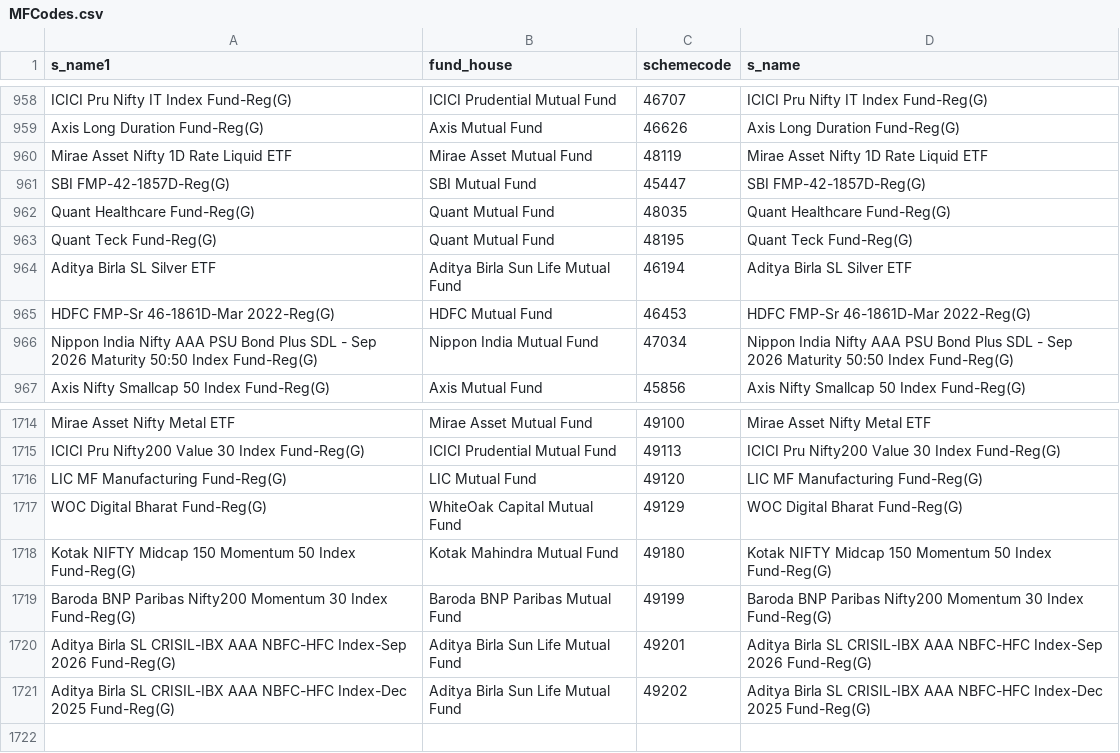
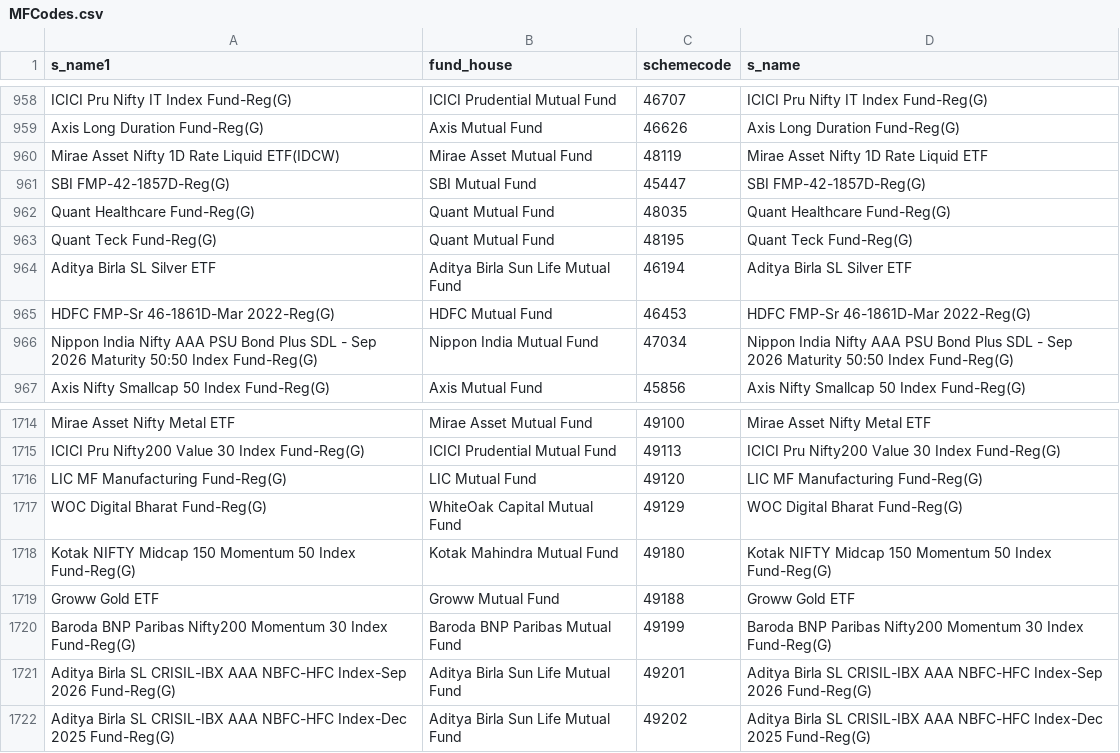
Before and after one commit to nikunjbaheti/MF-Benchmarks, a CSV file: MFCodes.csv, drawn as a sheet; only a part is shown, gaps mark what is left out.

```diff
--- a/MFCodes.csv
+++ b/MFCodes.csv
@@ -959,3 +959,3 @@ ICICI Pru Nifty IT Index Fund-Reg(G),ICICI Prudential Mutual Fund,46707,ICICI Pr
 Axis Long Duration Fund-Reg(G),Axis Mutual Fund,46626,Axis Long Duration Fund-Reg(G)
-Mirae Asset Nifty 1D Rate Liquid ETF,Mirae Asset Mutual Fund,48119,Mirae Asset Nifty 1D Rate Liquid ETF
+Mirae Asset Nifty 1D Rate Liquid ETF(IDCW),Mirae Asset Mutual Fund,48119,Mirae Asset Nifty 1D Rate Liquid ETF
 SBI FMP-42-1857D-Reg(G),SBI Mutual Fund,45447,SBI FMP-42-1857D-Reg(G)
@@ -1718,2 +1718,3 @@ WOC Digital Bharat Fund-Reg(G),WhiteOak Capital Mutual Fund,49129,WOC Digital Bh
 Kotak NIFTY Midcap 150 Momentum 50 Index Fund-Reg(G),Kotak Mahindra Mutual Fund,49180,Kotak NIFTY Midcap 150 Momentum 50 Index Fund-Reg(G)
+Groww Gold ETF,Groww Mutual Fund,49188,Groww Gold ETF
 Baroda BNP Paribas Nifty200 Momentum 30 Index Fund-Reg(G),Baroda BNP Paribas Mutual Fund,49199,Baroda BNP Paribas Nifty200 Momentum 30 Index Fund-Reg(G)
```
Also changed, not shown: Benchmarks.csv, 5 other files.
